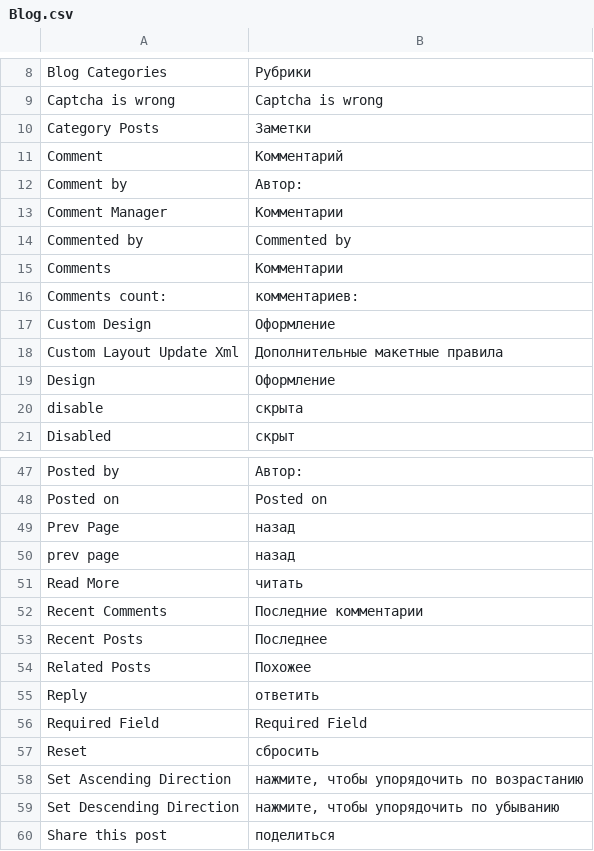
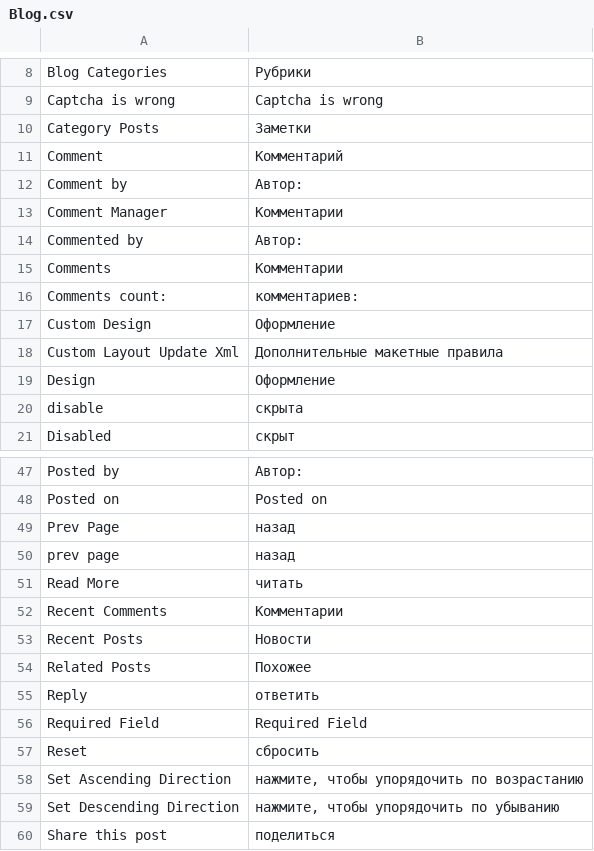
Before and after one commit to magento-russia/2, a CSV file: app/locale/ru_DF/EM/Blog.csv, drawn as a sheet; only a part is shown, gaps mark what is left out.

```diff
--- a/app/locale/ru_DF/EM/Blog.csv
+++ b/app/locale/ru_DF/EM/Blog.csv
@@ -13,3 +13,3 @@
 "Comment Manager","Комментарии"
-"Commented by","Commented by"
+"Commented by","Автор:"
 "Comments","Комментарии"
@@ -51,4 +51,4 @@
 "Read More","читать"
-"Recent Comments","Последние комментарии"
-"Recent Posts","Последнее"
+"Recent Comments","Комментарии"
+"Recent Posts","Новости"
 "Related Posts","Похожее"
```
Also changed, not shown: 1 other file.
